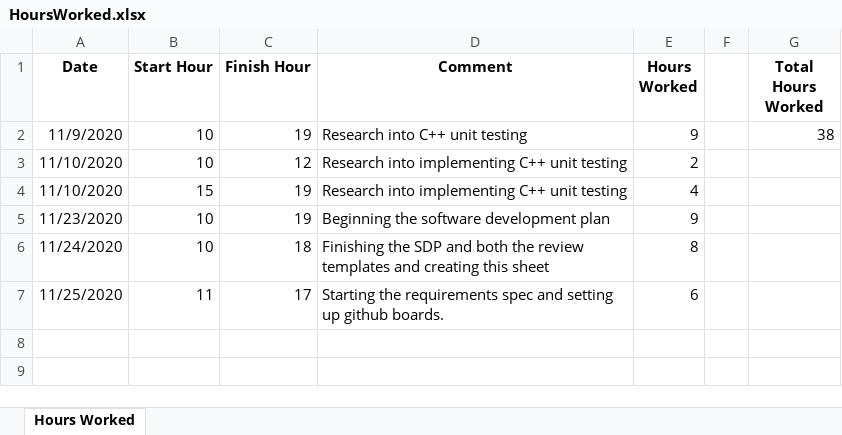
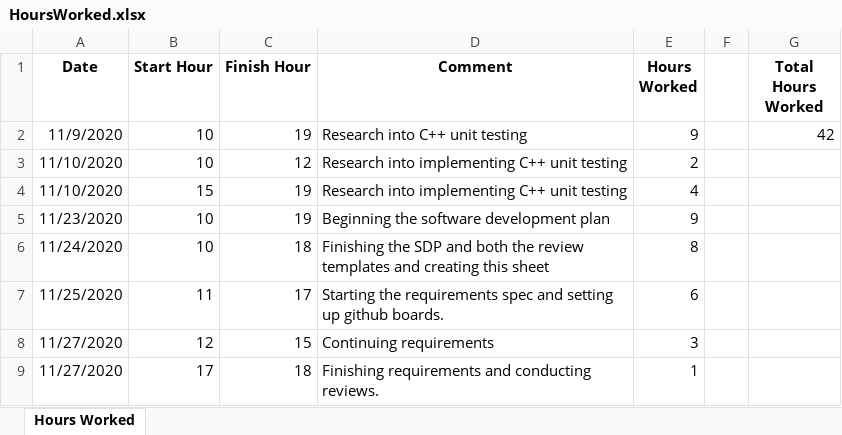
Before and after one commit to kTindalland-uni/HonoursProject, an Excel workbook: Hours Worked/HoursWorked.xlsx, sheet Hours Worked, drawn as a sheet; values as stored, in another font and other column widths than the file's, no borders; the diff names each change by its address in the sheet, - before the commit and + after, or states it on an @@ line.

Commit message:
Updated hours worked.

```diff
--- a/Hours Worked/HoursWorked.xlsx (sheet Hours Worked)
+++ b/Hours Worked/HoursWorked.xlsx (sheet Hours Worked)
-G2 (Total Hours Worked): 38
+G2 (Total Hours Worked): 42
+row 8: 11/27/2020 | 12 | 15 | Continuing requirements | 3
+row 9: 11/27/2020 | 17 | 18 | Finishing requirements and conducting reviews. | 1
```
